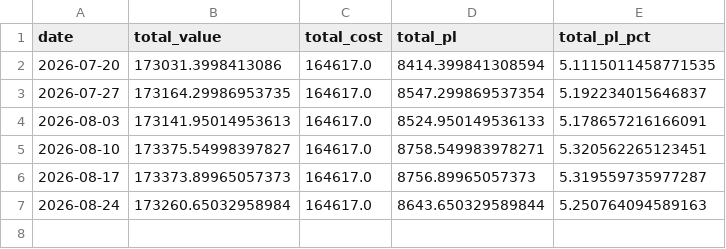
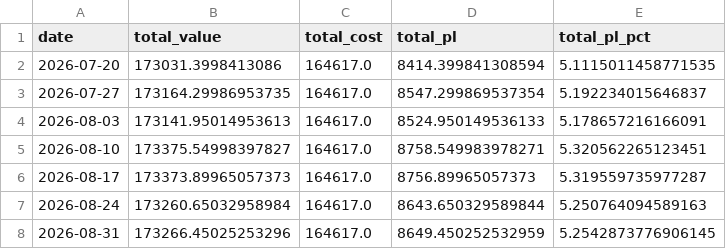
Before and after one commit to rafamarino04/portfolio-manager, a CSV file: reports/history.csv, drawn as a sheet.

```diff
--- a/reports/history.csv
+++ b/reports/history.csv
@@ -7 +7,2 @@ date,total_value,total_cost,total_pl,total_pl_pct
 2026-08-24,173260.65032958984,164617.0,8643.650329589844,5.250764094589163
+2026-08-31,173266.45025253296,164617.0,8649.450252532959,5.2542873776906145
```
Also changed, not shown: 1 other file.
